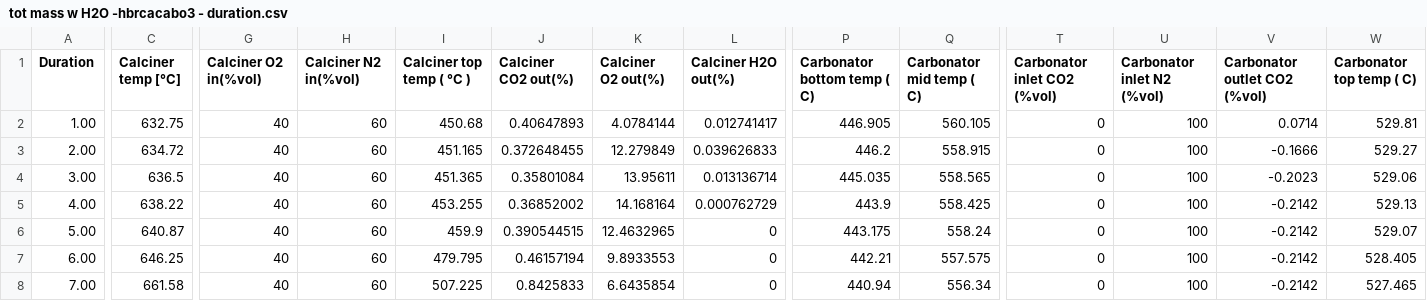
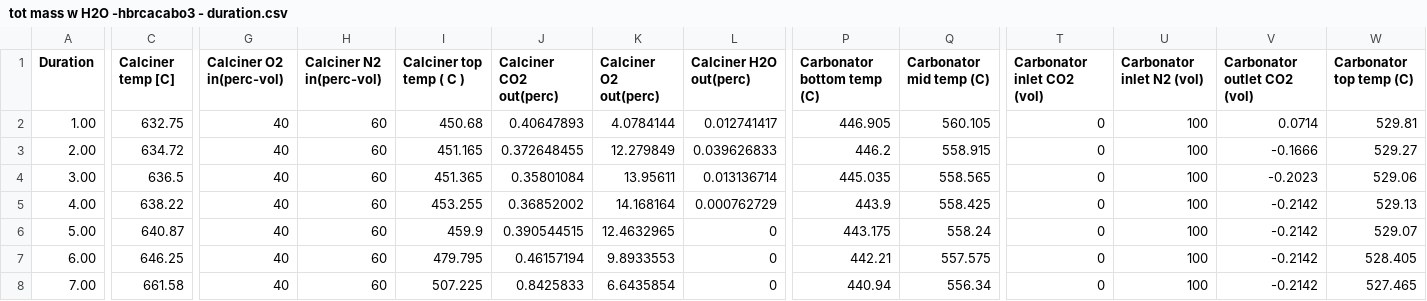
Before and after one commit to Dr-WXY/AI4EnergyProcessSystems, a CSV file: AI Models/Model 1/rankprediction/tot mass w H2O -hbrcacabo3 - duration.csv, drawn as a sheet; only a part is shown, gaps mark what is left out; the diff names each change by its address in the sheet, - before the commit and + after, or states it on an @@ line.

Commit message:
Update tot mass w H2O -hbrcacabo3 - duration.csv
headers

```diff
--- a/AI Models/Model 1/rankprediction/tot mass w H2O -hbrcacabo3 - duration.csv
+++ b/AI Models/Model 1/rankprediction/tot mass w H2O -hbrcacabo3 - duration.csv
-C1: Calciner temp [°C]
+C1: Calciner temp [C]
-G1: Calciner O2 in(%vol)
+G1: Calciner O2 in(perc-vol)
-H1: Calciner N2 in(%vol)
+H1: Calciner N2 in(perc-vol)
-I1: Calciner top temp ( °C )
+I1: Calciner top temp ( C )
-J1: Calciner CO2 out(%)
+J1: Calciner CO2 out(perc)
-K1: Calciner O2 out(%)
+K1: Calciner O2 out(perc)
-L1: Calciner H2O out(%)
+L1: Calciner H2O out(perc)
-P1: Carbonator bottom temp ( C)
+P1: Carbonator bottom temp (C)
-Q1: Carbonator mid temp ( C)
+Q1: Carbonator mid temp (C)
-T1: Carbonator inlet CO2 (%vol)
+T1: Carbonator inlet CO2 (vol)
-U1: Carbonator inlet N2 (%vol)
+U1: Carbonator inlet N2 (vol)
-V1: Carbonator outlet CO2 (%vol)
+V1: Carbonator outlet CO2 (vol)
-W1: Carbonator top temp ( C)
+W1: Carbonator top temp (C)
```
